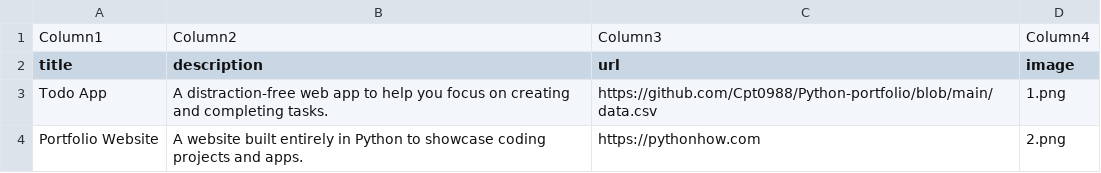
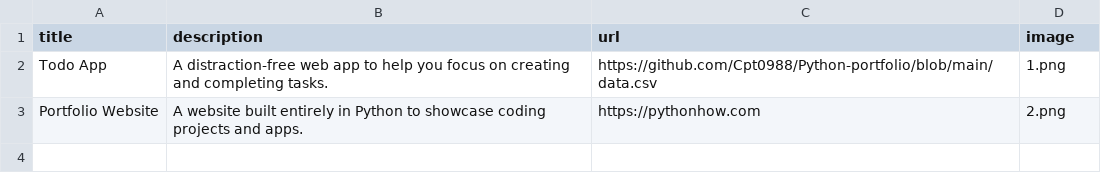
Before and after one commit to Cpt0988/Python-portfolio, a CSV file: project date.csv, drawn as a sheet; the diff names each change by its address in the sheet, - before the commit and + after, or states it on an @@ line.

Commit message:
update data

```diff
--- a/project date.csv
+++ b/project date.csv
-row 1: Column1 | Column2 | Column3 | Column4
```
